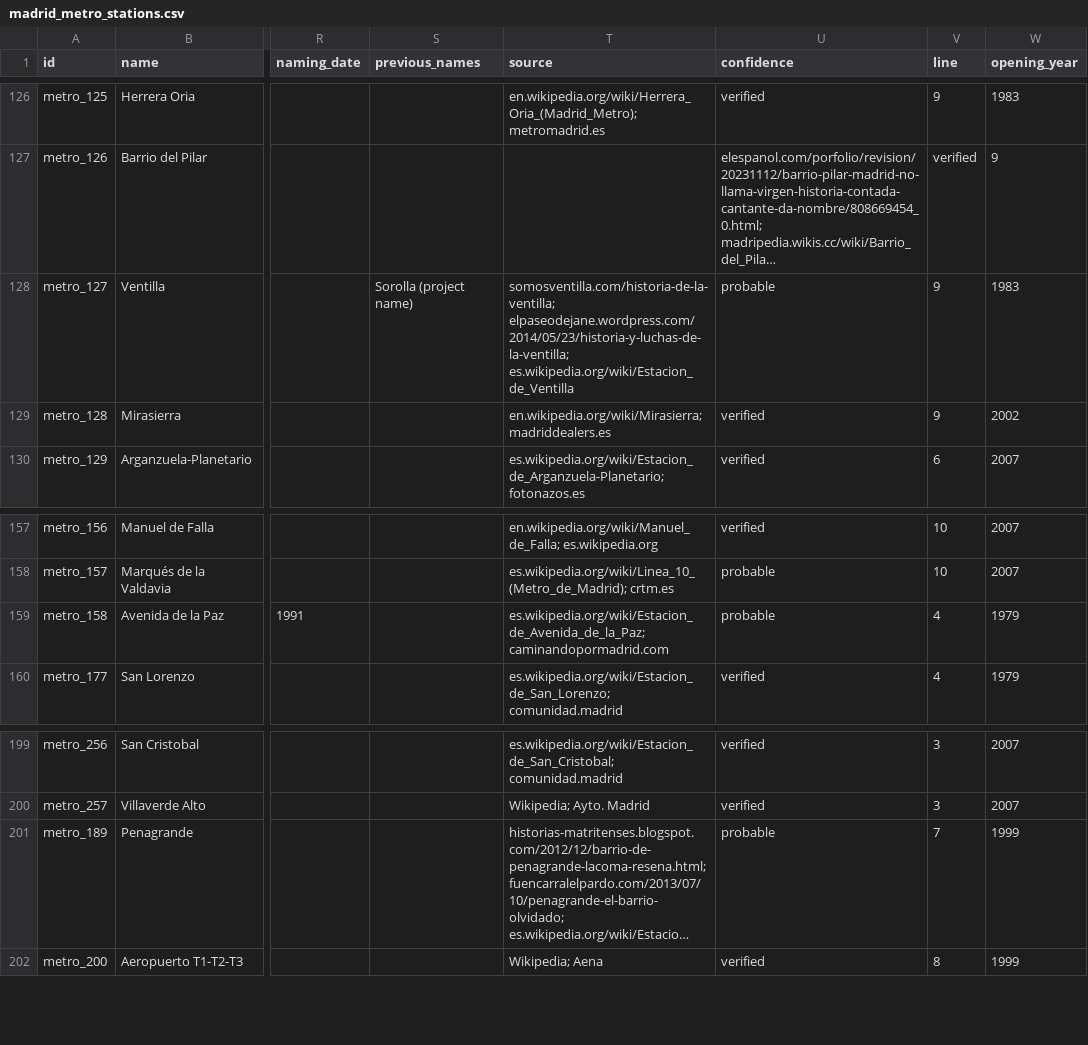
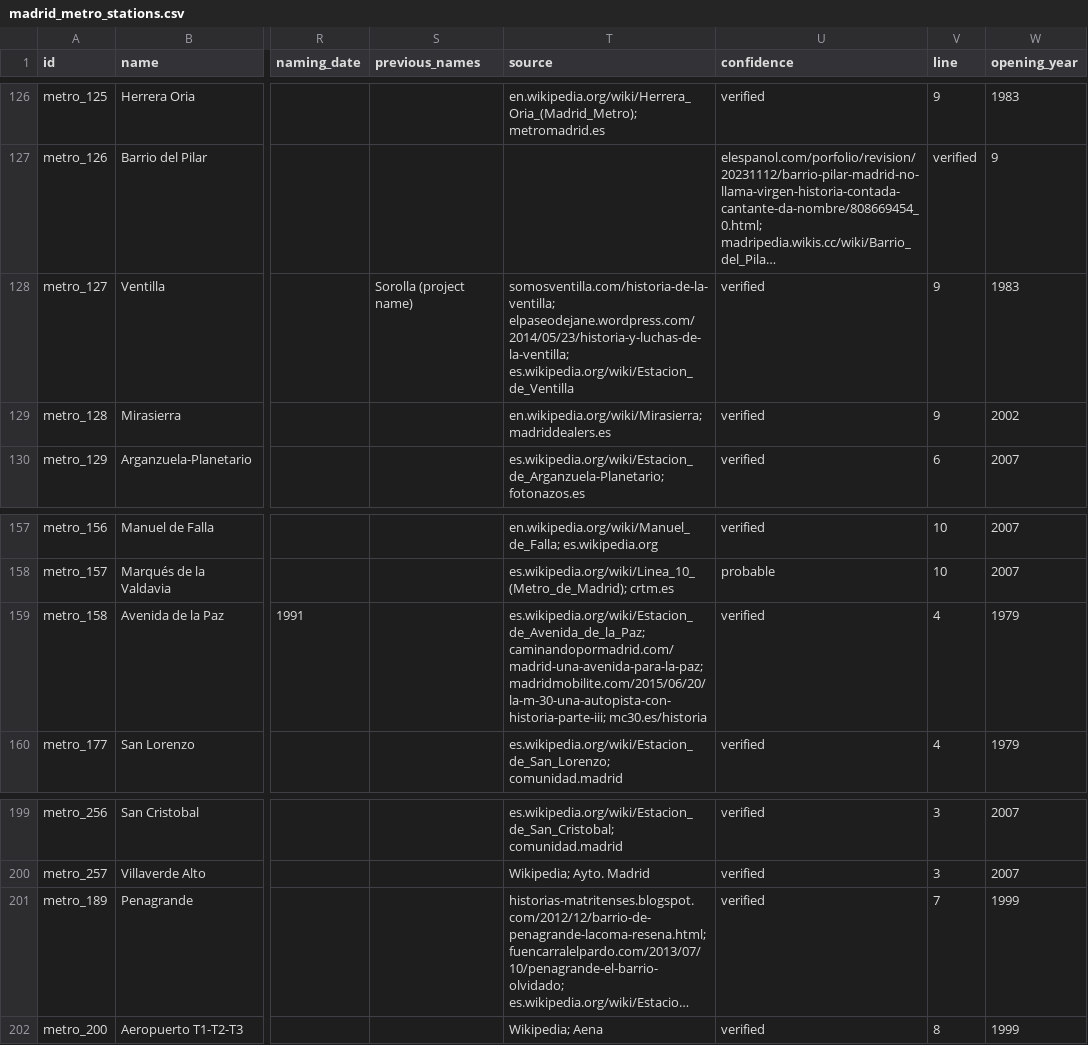
Before and after one commit to lbm364dl/toponyms-origins, a CSV file: data/madrid_metro_stations.csv, drawn as a sheet; only a part is shown, gaps mark what is left out; long unchanged cells end in …; the diff names each change by its address in the sheet, - before the commit and + after, or states it on an @@ line.

```diff
--- a/data/madrid_metro_stations.csv
+++ b/data/madrid_metro_stations.csv
-U128 (confidence): probable
+U128 (confidence): verified
-T159 (source): es.wikipedia.org/wiki/Estacion_de_Avenida_de_la_Paz; caminandopormadrid.com
+T159 (source): es.wikipedia.org/wiki/Estacion_de_Avenida_de_la_Paz; caminandopormadrid.com/madrid-una-avenida-para-la-paz; madridmobilite.com/2015/06/20/la-m-30-una-autopista-con-historia-parte-iii; mc30.es/historia
-U159 (confidence): probable
+U159 (confidence): verified
-U201 (confidence): probable
+U201 (confidence): verified
```
Also changed, not shown: data/madrid_cercanias_stations.csv, data/madrid_metro_ligero_stations.csv, 2 other files.
